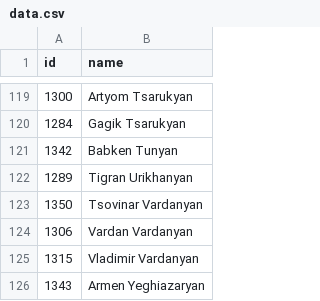
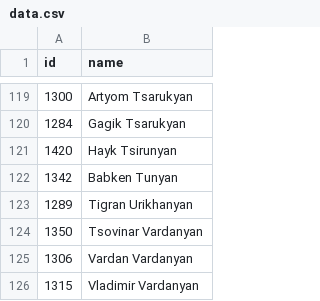
Before and after one commit to every-politician-scrapers/armenia-national-assembly, a CSV file: data.csv, drawn as a sheet; only a part is shown, gaps mark what is left out; the shorter side is filled out with more unchanged rows; the diff names each change by its address in the sheet, - before the commit and + after, or states it on an @@ line.

```diff
--- a/data.csv
+++ b/data.csv
+row 121: 1420 | Hayk Tsirunyan
```
